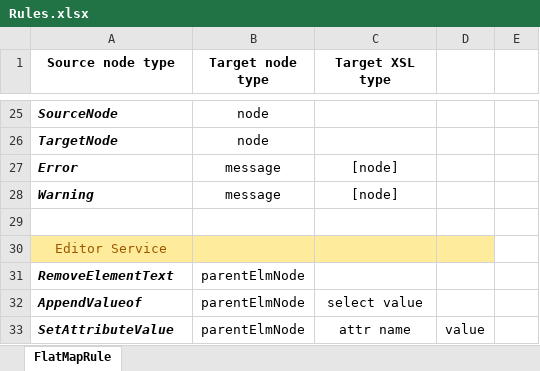
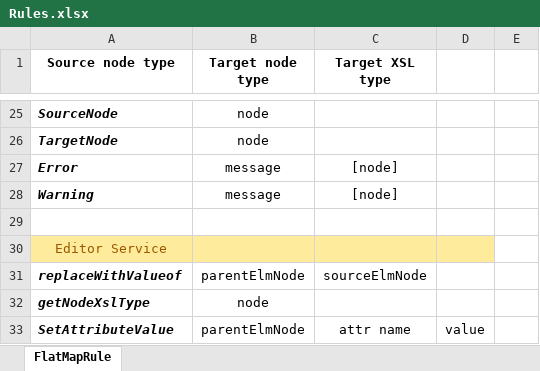
Before and after one commit to Arnontu/xslt, an Excel workbook: doc/Rules.xlsx, sheet FlatMapRule, drawn as a sheet; only a part is shown, gaps mark what is left out; values as stored, in another font and other column widths than the file's, no borders; removed rows and columns are numbered as before the commit, all else as after; the diff names each change by its address in the sheet, - before the commit and + after, or states it on an @@ line.

Commit message:
Drools and some basic map rules

```diff
--- a/doc/Rules.xlsx (sheet FlatMapRule)
+++ b/doc/Rules.xlsx (sheet FlatMapRule)
-row 31: RemoveElementText | parentElmNode
-row 32: AppendValueof | parentElmNode | select value
+row 31: replaceWithValueof | parentElmNode | sourceElmNode
+row 32: getNodeXslType | node
```
Also changed, not shown: 27 other files.
